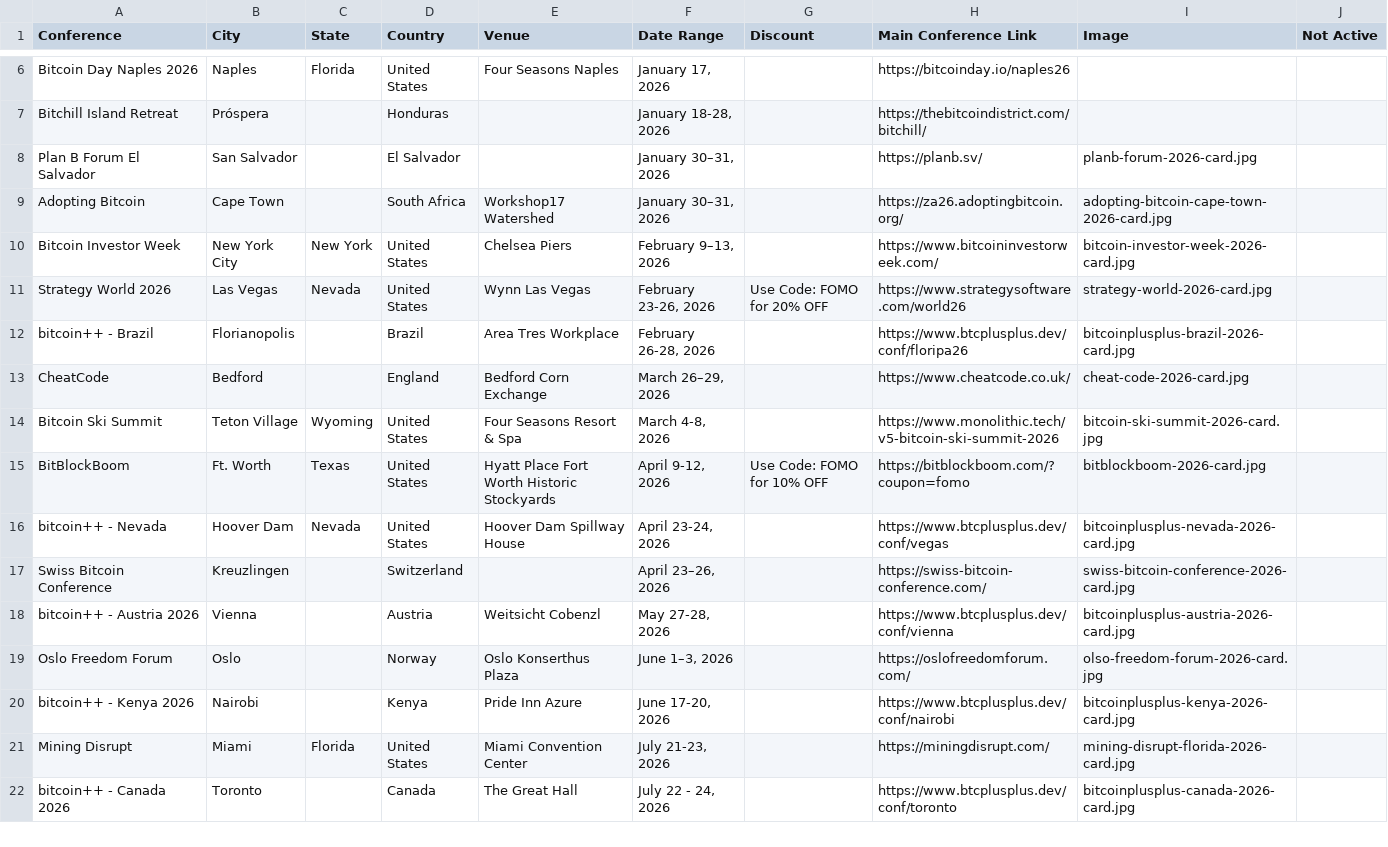
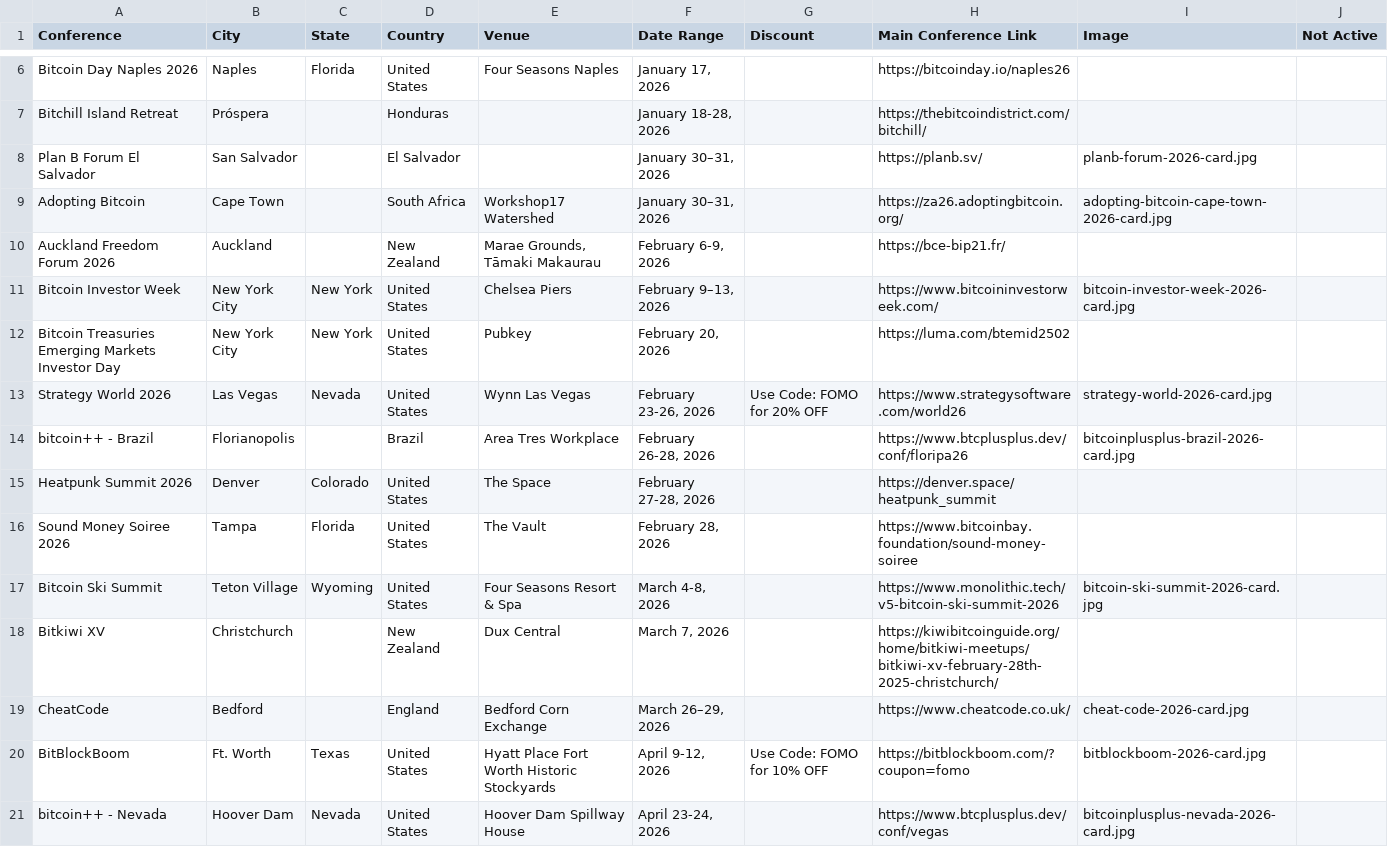
Before and after one commit to goldisdying/proofofconference, a CSV file: Bitcoin Conference List - Sheet1.csv, drawn as a sheet; only a part is shown, gaps mark what is left out; the shorter side is filled out with more unchanged rows.

Commit message:
Add files via upload

```diff
--- a/Bitcoin Conference List - Sheet1.csv
+++ b/Bitcoin Conference List - Sheet1.csv
@@ -9,7 +9,12 @@ Plan B Forum El Salvador,San Salvador,,El Salvador,,"January 30–31, 2026",,htt
 Adopting Bitcoin,Cape Town,,South Africa,Workshop17 Watershed,"January 30–31, 2026",,https://za26.adoptingbitcoin.org/,adopting-bitcoin-cape-town-2026-card.jpg,
+Auckland Freedom Forum 2026,Auckland,,New Zealand,"Marae Grounds, Tāmaki Makaurau","February 6-9, 2026",,https://bce-bip21.fr/,,
 Bitcoin Investor Week,New York City,New York,United States,Chelsea Piers,"February 9–13, 2026",,https://www.bitcoininvestorweek.com/,bitcoin-investor-week-2026-card.jpg,
+Bitcoin Treasuries Emerging Markets Investor Day,New York City,New York,United States,Pubkey,"February 20, 2026",,https://luma.com/btemid2502,,
 Strategy World 2026,Las Vegas,Nevada,United States,Wynn Las Vegas,"February 23-26, 2026",Use Code: FOMO for 20% OFF,https://www.strategysoftware.com/world26,strategy-world-2026-card.jpg,
 bitcoin++ - Brazil,Florianopolis,,Brazil,Area Tres Workplace,"February 26-28, 2026",,https://www.btcplusplus.dev/conf/floripa26,bitcoinplusplus-brazil-2026-card.jpg,
+Heatpunk Summit 2026,Denver,Colorado,United States,The Space,"February 27-28, 2026",,https://denver.space/heatpunk_summit,,
+Sound Money Soiree 2026,Tampa,Florida,United States,The Vault,"February 28, 2026",,https://www.bitcoinbay.foundation/sound-money-soiree,,
+Bitcoin Ski Summit,Teton Village,Wyoming,United States,Four Seasons Resort & Spa,"March 4-8, 2026",,https://www.monolithic.tech/v5-bitcoin-ski-summit-2026,bitcoin-ski-summit-2026-card.jpg,
+Bitkiwi XV,Christchurch,,New Zealand,Dux Central,"March 7, 2026",,https://kiwibitcoinguide.org/home/bitkiwi-meetups/bitkiwi-xv-february-28th-2025-christchurch/,,
 CheatCode,Bedford,,England,Bedford Corn Exchange,"March 26–29, 2026",,https://www.cheatcode.co.uk/,cheat-code-2026-card.jpg,
-Bitcoin Ski Summit,Teton Village,Wyoming,United States,Four Seasons Resort & Spa,"March 4-8, 2026",,https://www.monolithic.tech/v5-bitcoin-ski-summit-2026,bitcoin-ski-summit-2026-card.jpg,
 BitBlockBoom,Ft. Worth,Texas,United States,Hyatt Place Fort Worth Historic Stockyards,"April 9-12, 2026",Use Code: FOMO for 10% OFF,https://bitblockboom.com/?coupon=fomo,bitblockboom-2026-card.jpg,
```
